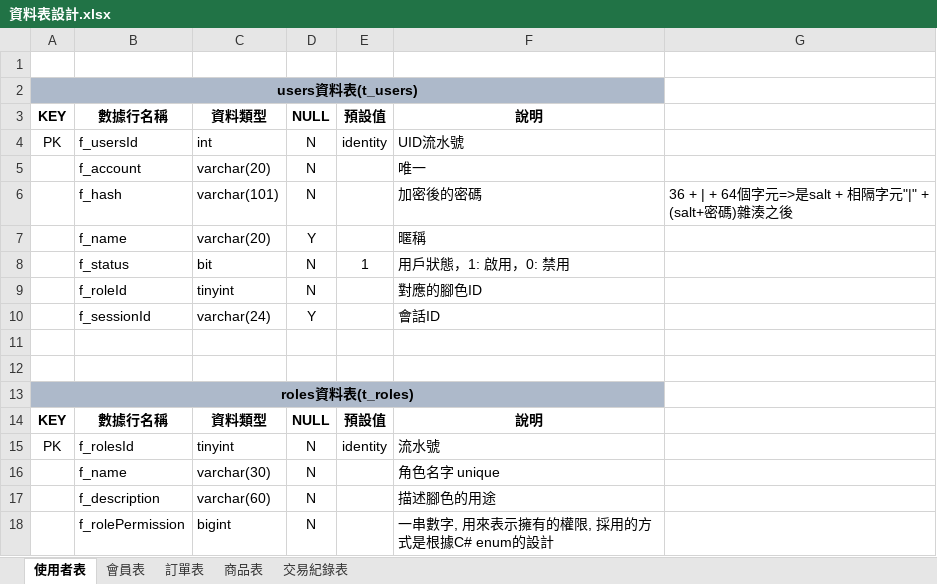
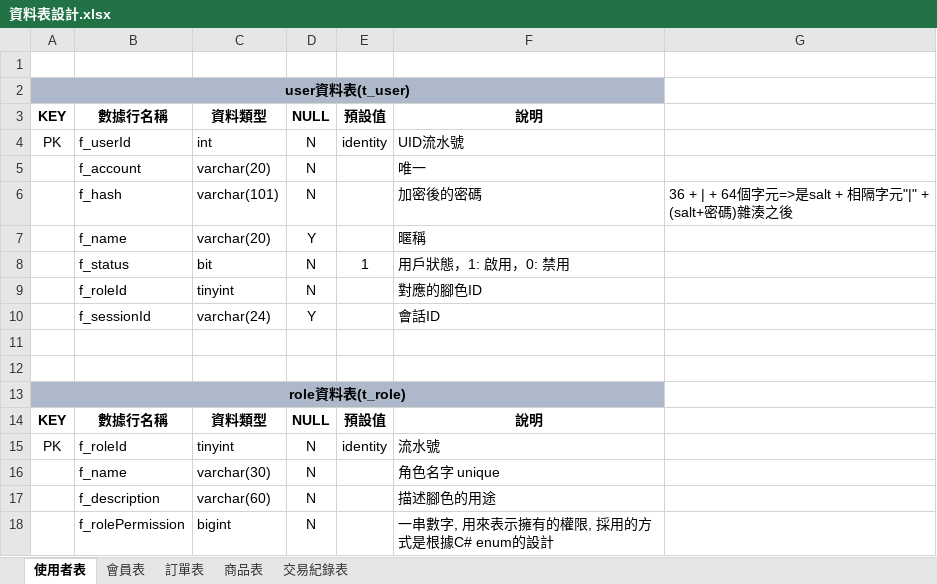
Before and after one commit to Annie033088/ShoppingWeb, an Excel workbook: document/ProjectUsing/SqlDataTableNotes/資料表設計.xlsx, sheet 使用者表, drawn as a sheet; values as stored, in another font and other column widths than the file's, no borders; the diff names each change by its address in the sheet, - before the commit and + after, or states it on an @@ line.

```diff
--- a/document/ProjectUsing/SqlDataTableNotes/資料表設計.xlsx (sheet 使用者表)
+++ b/document/ProjectUsing/SqlDataTableNotes/資料表設計.xlsx (sheet 使用者表)
-A2: users資料表(t_users)
+A2: user資料表(t_user)
-B4: f_usersId
+B4: f_userId
-A13: roles資料表(t_roles)
+A13: role資料表(t_role)
-B15: f_rolesId
+B15: f_roleId
```
Also changed, not shown: sheet 訂單表, sheet 商品表, sheet 會員表, 56 other files.
